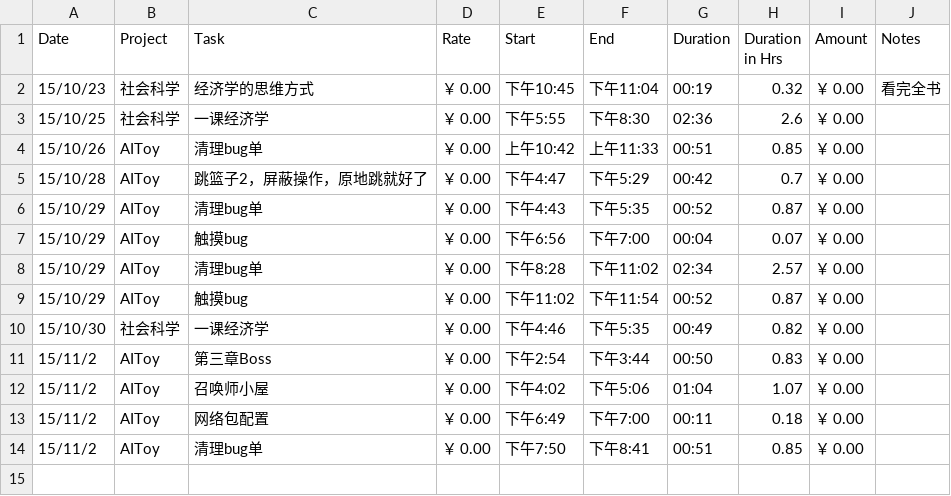
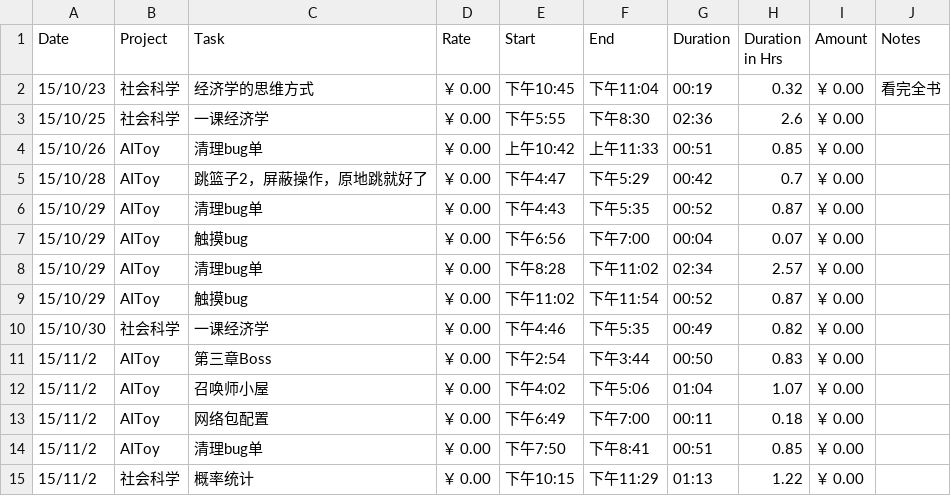
Before and after one commit to fonzieyang/fonzieyang.github.com, a CSV file: ical/tyme_for_cal.csv, drawn as a sheet; the diff names each change by its address in the sheet, - before the commit and + after, or states it on an @@ line.

```diff
--- a/ical/tyme_for_cal.csv
+++ b/ical/tyme_for_cal.csv
+row 15: 15/11/2 | 社会科学 | 概率统计 | ￥ 0.00 | 下午10:15 | 下午11:29 | 01:13 | 1.22 | ￥ 0.00
```
Also changed, not shown: 2 other files.
